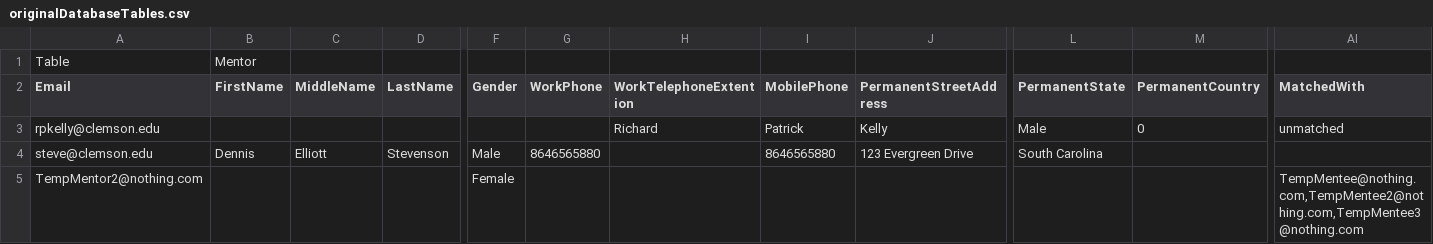
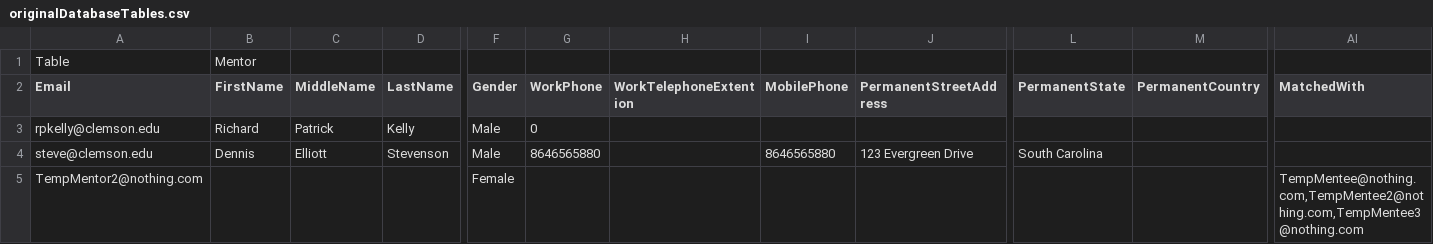
Before and after one commit to clemson472/CBBS, a CSV file: Database/Demo/originalDatabaseTables.csv, drawn as a sheet; only a part is shown, gaps mark what is left out; the diff covers the shown part only; the diff names each change by its address in the sheet, - before the commit and + after, or states it on an @@ line.

```diff
--- a/Database/Demo/originalDatabaseTables.csv
+++ b/Database/Demo/originalDatabaseTables.csv
-B3 (FirstName): (empty)
+B3 (FirstName): Richard
-C3 (MiddleName): (empty)
+C3 (MiddleName): Patrick
-D3 (LastName): (empty)
+D3 (LastName): Kelly
-F3 (Gender): (empty)
+F3 (Gender): Male
-G3 (WorkPhone): (empty)
+G3 (WorkPhone): 0
-H3 (WorkTelephoneExtention): Richard
+H3 (WorkTelephoneExtention): (empty)
-I3 (MobilePhone): Patrick
+I3 (MobilePhone): (empty)
-J3 (PermanentStreetAddress): Kelly
+J3 (PermanentStreetAddress): (empty)
-L3 (PermanentState): Male
+L3 (PermanentState): (empty)
-M3 (PermanentCountry): 0
+M3 (PermanentCountry): (empty)
-AI3 (MatchedWith): unmatched
+AI3 (MatchedWith): (empty)
```
Also changed, not shown: 1 edited cell elsewhere in this file, Database/Demo/databaseTable.csv, 2 other files.
